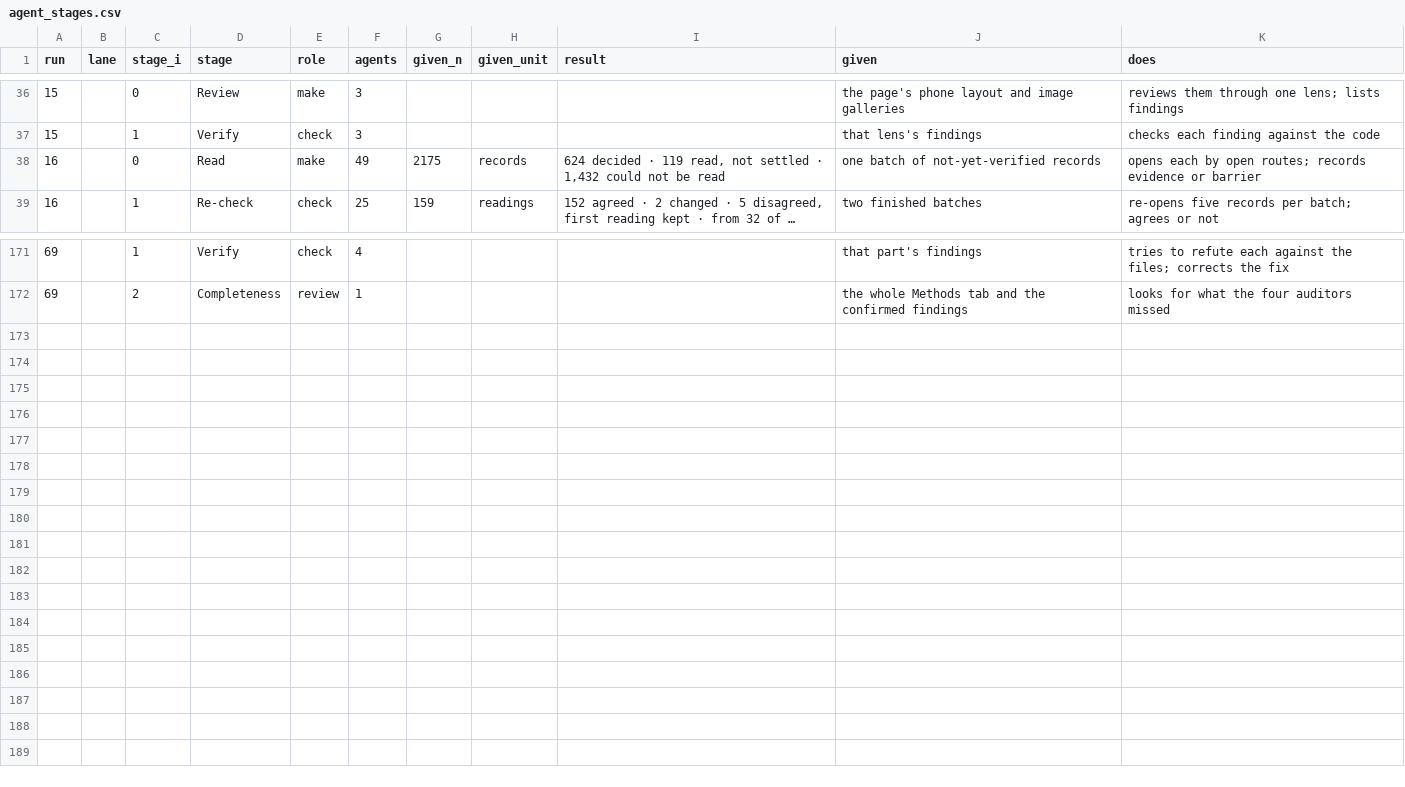
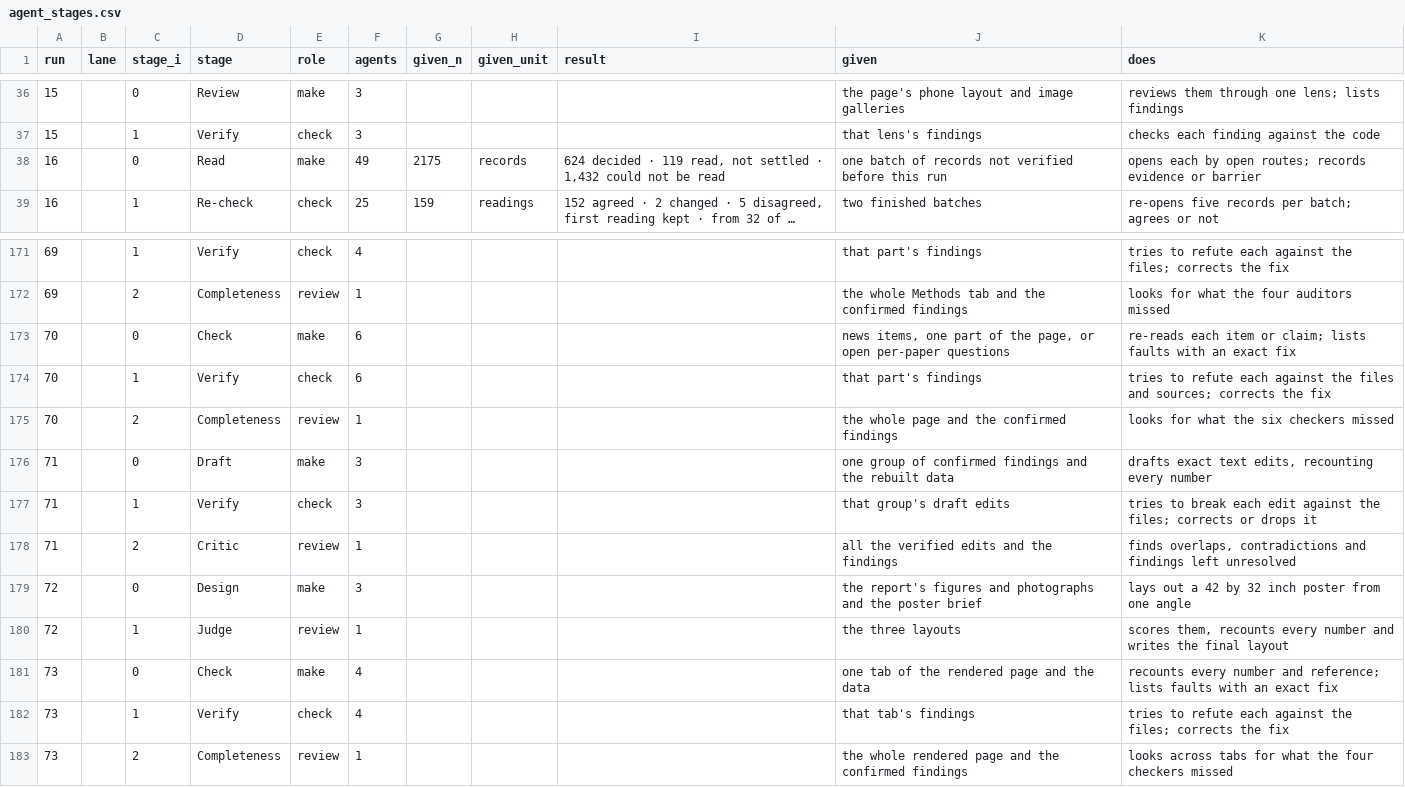
Before and after one commit to weertman/fhl-research-profile, a CSV file: data/agent_stages.csv, drawn as a sheet; only a part is shown, gaps mark what is left out; long unchanged cells end in …; the diff names each change by its address in the sheet, - before the commit and + after, or states it on an @@ line.

```diff
--- a/data/agent_stages.csv
+++ b/data/agent_stages.csv
-J38 (given): one batch of not-yet-verified records
+J38 (given): one batch of records not verified before this run
+row 173: 70 |  | 0 | Check | make | 6 |  |  |  | news items, one part of the page, or open per-paper questions | re-reads each item or claim; lists faults with an exact fix
+row 174: 70 |  | 1 | Verify | check | 6 |  |  |  | that part's findings | tries to refute each against the files and sources; corrects the fix
+row 175: 70 |  | 2 | Completeness | review | 1 |  |  |  | the whole page and the confirmed findings | looks for what the six checkers missed
+row 176: 71 |  | 0 | Draft | make | 3 |  |  |  | one group of confirmed findings and the rebuilt data | drafts exact text edits, recounting every number
+row 177: 71 |  | 1 | Verify | check | 3 |  |  |  | that group's draft edits | tries to break each edit against the files; corrects or drops it
+row 178: 71 |  | 2 | Critic | review | 1 |  |  |  | all the verified edits and the findings | finds overlaps, contradictions and findings left unresolved
+row 179: 72 |  | 0 | Design | make | 3 |  |  |  | the report's figures and photographs and the poster brief | lays out a 42 by 32 inch poster from one angle
+row 180: 72 |  | 1 | Judge | review | 1 |  |  |  | the three layouts | scores them, recounts every number and writes the final layout
+row 181: 73 |  | 0 | Check | make | 4 |  |  |  | one tab of the rendered page and the data | recounts every number and reference; lists faults with an exact fix
+row 182: 73 |  | 1 | Verify | check | 4 |  |  |  | that tab's findings | tries to refute each against the files; corrects the fix
+row 183: 73 |  | 2 | Completeness | review | 1 |  |  |  | the whole rendered page and the confirmed findings | looks across tabs for what the four checkers missed
```
Also changed, not shown: data/agents.csv, data/ai_workflows.csv, 33 other files.
